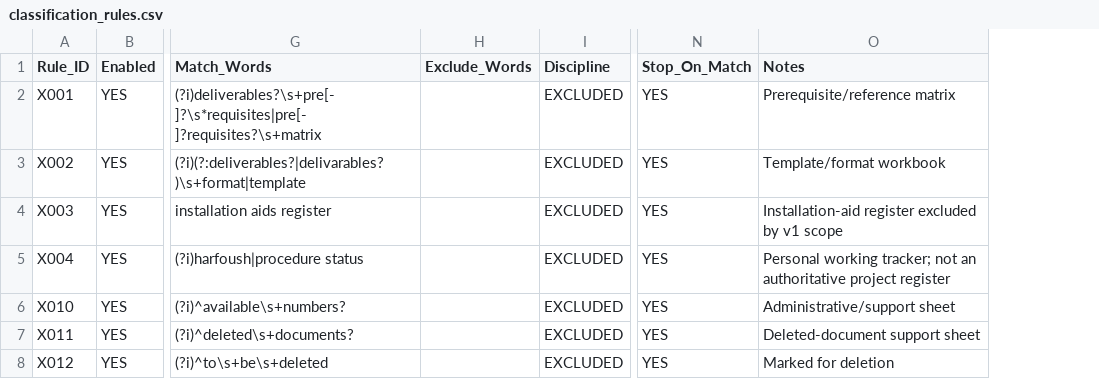
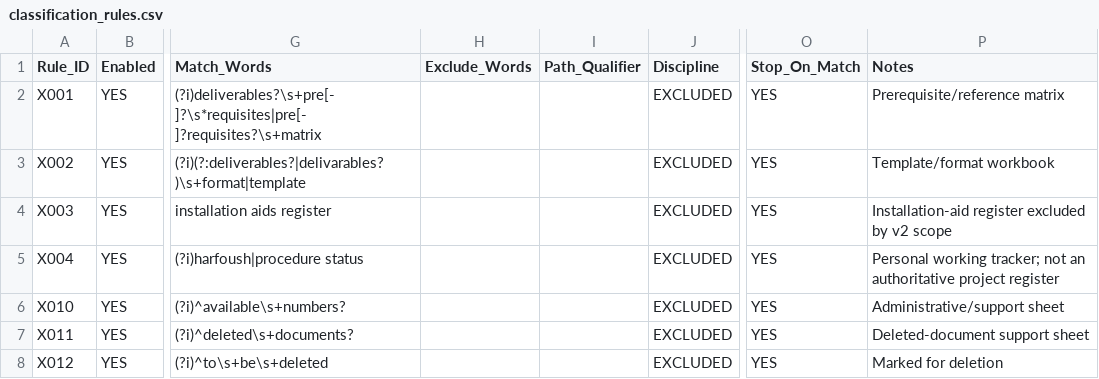
Before and after one commit to Harfoushennium/nmdc-doc-index, a CSV file: config/classification_rules.csv, drawn as a sheet; only a part is shown, gaps mark what is left out; addresses are those after the commit; the diff covers the shown part only; the diff names each change by its address in the sheet, - before the commit and + after, or states it on an @@ line.

Commit message:
feat: add Classification Model v2 rules

```diff
--- a/config/classification_rules.csv
+++ b/config/classification_rules.csv
+column I (Path_Qualifier), empty
-P4 (Notes): …excluded by v1 scope
+P4 (Notes): …excluded by v2 scope
```
Also changed, not shown: 3 added rows and 2 edited cells elsewhere in this file.
